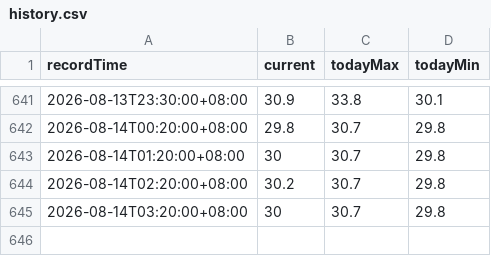
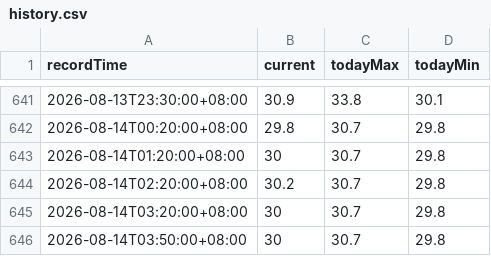
Before and after one commit to josephci/hk-weather-dashboard, a CSV file: history.csv, drawn as a sheet; only a part is shown, gaps mark what is left out; the diff names each change by its address in the sheet, - before the commit and + after, or states it on an @@ line.

```diff
--- a/history.csv
+++ b/history.csv
+row 646: 2026-08-14T03:50:00+08:00 | 30 | 30.7 | 29.8
```
